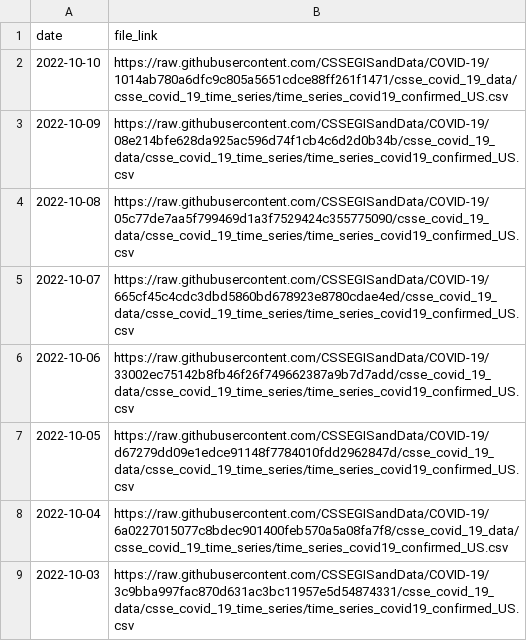
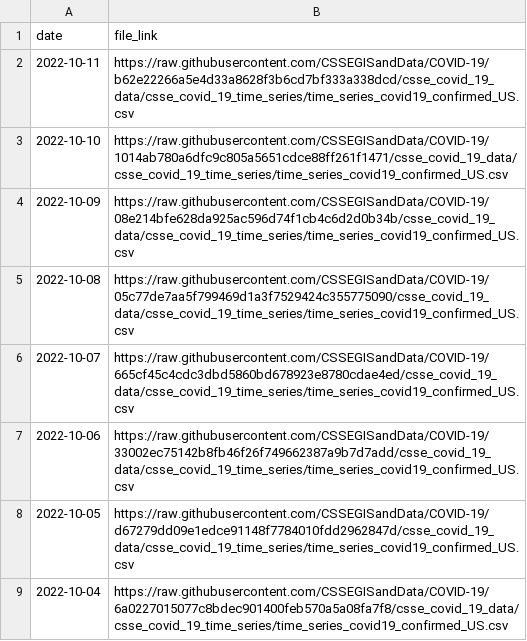
Before and after one commit to reichlab/covidData, a CSV file: data/jhu_us_cases_data_links.csv, drawn as a sheet; only a part is shown; the shorter side is filled out with more unchanged rows; the diff names each change by its address in the sheet, - before the commit and + after, or states it on an @@ line.

```diff
--- a/data/jhu_us_cases_data_links.csv
+++ b/data/jhu_us_cases_data_links.csv
+row 2: 2022-10-11 | https://raw.githubusercontent.com/CSSEGISandData/COVID-19/b62e22266a5e4d33a8628f3b6cd7bf333a338dcd/csse_covid_19_data/csse_covid_19_time_series/time_series_covid19_confirmed_US.csv
```
Also changed, not shown: data/jhu_global_cases_data_links.csv, data/jhu_global_deaths_data_links.csv, 1 other file.
